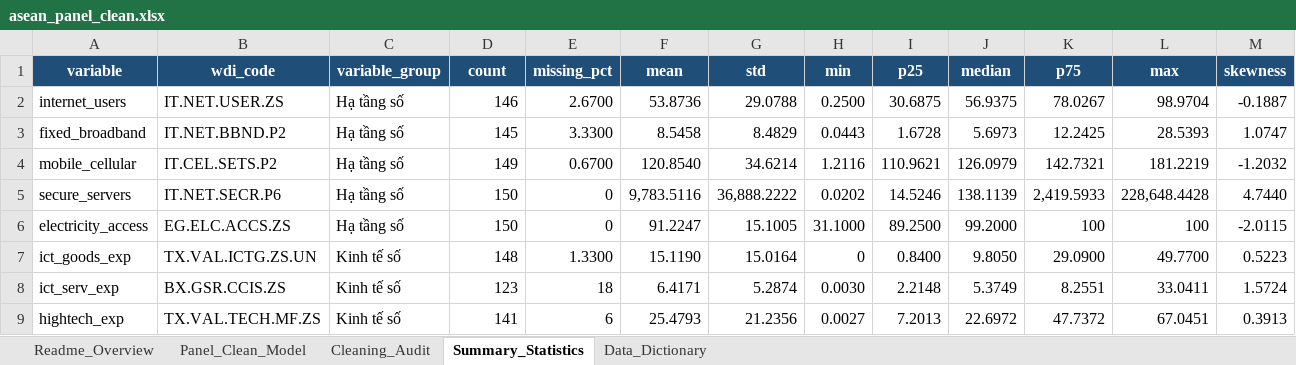
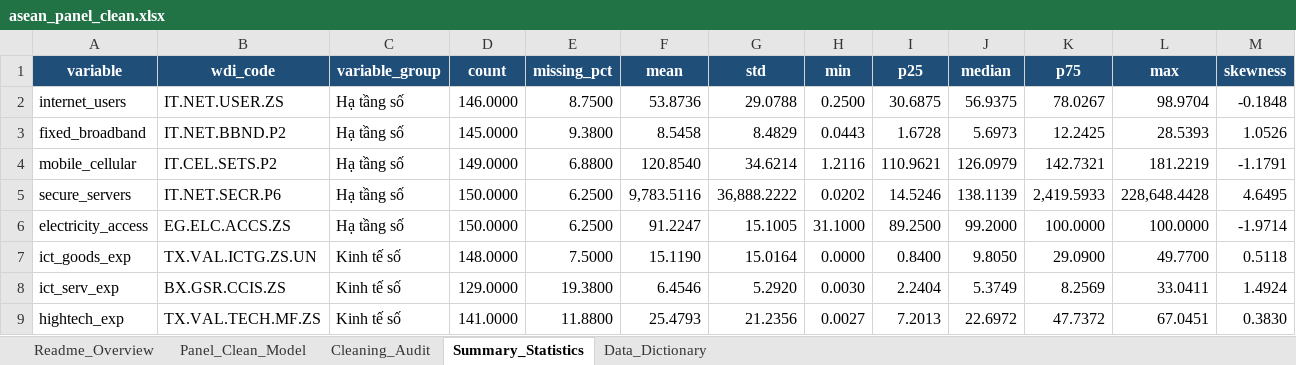
Before and after one commit to Longnee04/DTA301, an Excel workbook: data/processed/asean_panel_clean.xlsx, sheet Summary_Statistics, drawn as a sheet; only a part is shown; values as stored, in another font and other column widths than the file's, no borders; the diff covers the shown part only; the diff names each change by its address in the sheet, - before the commit and + after, or states it on an @@ line.

```diff
--- a/data/processed/asean_panel_clean.xlsx (sheet Summary_Statistics)
+++ b/data/processed/asean_panel_clean.xlsx (sheet Summary_Statistics)
-D2 (count): 146
+D2 (count): 146.0000
-E2 (missing_pct): 2.6700
+E2 (missing_pct): 8.7500
-M2 (skewness): -0.1887
+M2 (skewness): -0.1848
-D3 (count): 145
+D3 (count): 145.0000
-E3 (missing_pct): 3.3300
+E3 (missing_pct): 9.3800
-M3 (skewness): 1.0747
+M3 (skewness): 1.0526
-D4 (count): 149
+D4 (count): 149.0000
-E4 (missing_pct): 0.6700
+E4 (missing_pct): 6.8800
-M4 (skewness): -1.2032
+M4 (skewness): -1.1791
-D5:D6 (count): 150
+D5:D6 (count): 150.0000
-E5:E6 (missing_pct): 0
+E5:E6 (missing_pct): 6.2500
-M5 (skewness): 4.7440
+M5 (skewness): 4.6495
-K6 (p75): 100
+K6 (p75): 100.0000
-L6 (max): 100
+L6 (max): 100.0000
-M6 (skewness): -2.0115
+M6 (skewness): -1.9714
-D7 (count): 148
+D7 (count): 148.0000
-E7 (missing_pct): 1.3300
+E7 (missing_pct): 7.5000
-H7 (min): 0
+H7 (min): 0.0000
-M7 (skewness): 0.5223
+M7 (skewness): 0.5118
-D8 (count): 123
+D8 (count): 129.0000
-E8 (missing_pct): 18
+E8 (missing_pct): 19.3800
-F8 (mean): 6.4171
+F8 (mean): 6.4546
-G8 (std): 5.2874
+G8 (std): 5.2920
-I8 (p25): 2.2148
+I8 (p25): 2.2404
-K8 (p75): 8.2551
+K8 (p75): 8.2569
-M8 (skewness): 1.5724
+M8 (skewness): 1.4924
-D9 (count): 141
+D9 (count): 141.0000
-E9 (missing_pct): 6
+E9 (missing_pct): 11.8800
-M9 (skewness): 0.3913
+M9 (skewness): 0.3830
```
Also changed, not shown: 341 edited cells elsewhere in this sheet, sheet Panel_Clean_Model, sheet Cleaning_Audit, sheet Data_Dictionary, sheet Readme_Overview, data/raw/asean_raw_data.xlsx, outputs/asean_panel_clean.xlsx, 6 other files.
